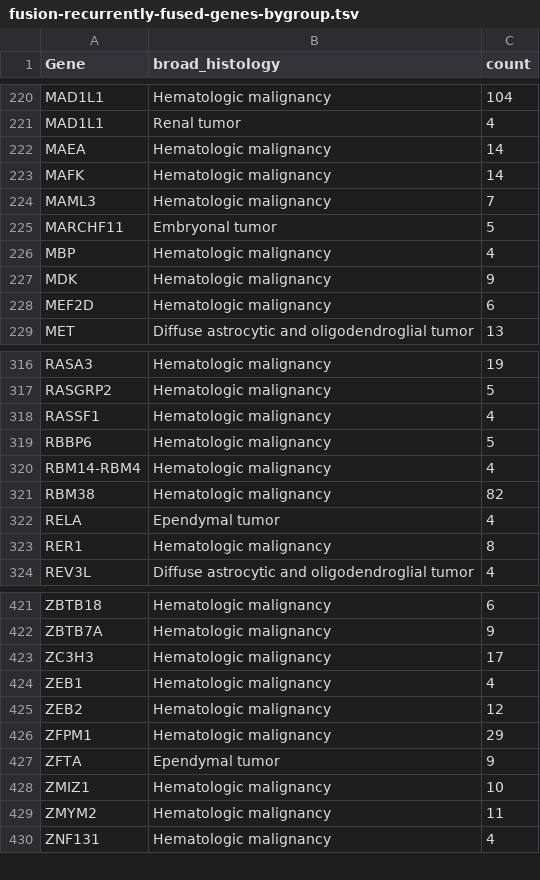
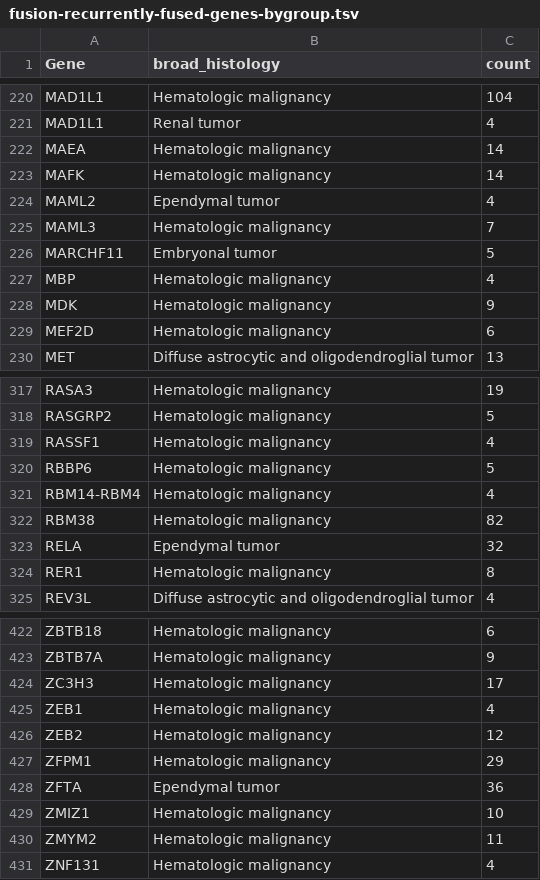
Before and after one commit to rokitalab/OpenPedCan-analysis, a TSV file: analyses/fusion_filtering/results/fusion-recurrently-fused-genes-bygroup.tsv, drawn as a sheet; only a part is shown, gaps mark what is left out.

```diff
--- a/analyses/fusion_filtering/results/fusion-recurrently-fused-genes-bygroup.tsv
+++ b/analyses/fusion_filtering/results/fusion-recurrently-fused-genes-bygroup.tsv
@@ -223,2 +223,3 @@ MAEA	Hematologic malignancy	14
 MAFK	Hematologic malignancy	14
+MAML2	Ependymal tumor	4
 MAML3	Hematologic malignancy	7
@@ -321,3 +322,3 @@ RBM14-RBM4	Hematologic malignancy	4
 RBM38	Hematologic malignancy	82
-RELA	Ependymal tumor	4
+RELA	Ependymal tumor	32
 RER1	Hematologic malignancy	8
@@ -426,3 +427,3 @@ ZEB2	Hematologic malignancy	12
 ZFPM1	Hematologic malignancy	29
-ZFTA	Ependymal tumor	9
+ZFTA	Ependymal tumor	36
 ZMIZ1	Hematologic malignancy	10
```
Also changed, not shown: analyses/fusion-summary/results/fusion_summary_ependymoma_foi.tsv, analyses/fusion_filtering/results/fusion-recurrent-fusion-bygroup.tsv, 7 other files.
